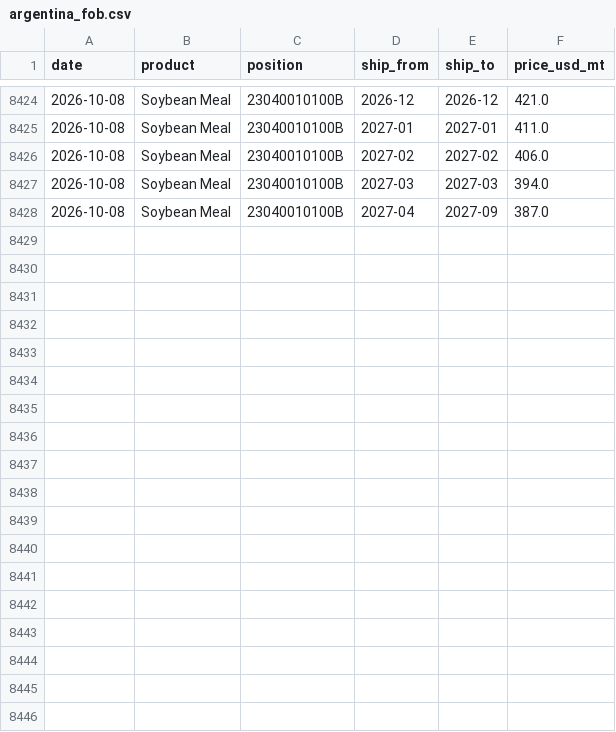
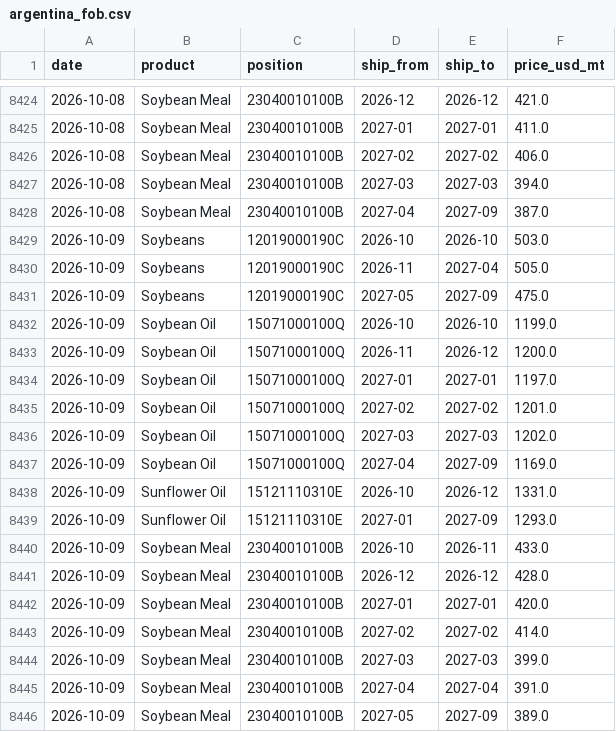
Before and after one commit to philipbergman6-glitch/Mirror-Market, a CSV file: data/history/argentina_fob.csv, drawn as a sheet; only a part is shown, gaps mark what is left out; the diff names each change by its address in the sheet, - before the commit and + after, or states it on an @@ line.

```diff
--- a/data/history/argentina_fob.csv
+++ b/data/history/argentina_fob.csv
+row 8429: 2026-10-09 | Soybeans | 12019000190C | 2026-10 | 2026-10 | 503.0
+row 8430: 2026-10-09 | Soybeans | 12019000190C | 2026-11 | 2027-04 | 505.0
+row 8431: 2026-10-09 | Soybeans | 12019000190C | 2027-05 | 2027-09 | 475.0
+row 8432: 2026-10-09 | Soybean Oil | 15071000100Q | 2026-10 | 2026-10 | 1199.0
+row 8433: 2026-10-09 | Soybean Oil | 15071000100Q | 2026-11 | 2026-12 | 1200.0
+row 8434: 2026-10-09 | Soybean Oil | 15071000100Q | 2027-01 | 2027-01 | 1197.0
+row 8435: 2026-10-09 | Soybean Oil | 15071000100Q | 2027-02 | 2027-02 | 1201.0
+row 8436: 2026-10-09 | Soybean Oil | 15071000100Q | 2027-03 | 2027-03 | 1202.0
+row 8437: 2026-10-09 | Soybean Oil | 15071000100Q | 2027-04 | 2027-09 | 1169.0
+row 8438: 2026-10-09 | Sunflower Oil | 15121110310E | 2026-10 | 2026-12 | 1331.0
+row 8439: 2026-10-09 | Sunflower Oil | 15121110310E | 2027-01 | 2027-09 | 1293.0
+row 8440: 2026-10-09 | Soybean Meal | 23040010100B | 2026-10 | 2026-11 | 433.0
+row 8441: 2026-10-09 | Soybean Meal | 23040010100B | 2026-12 | 2026-12 | 428.0
+row 8442: 2026-10-09 | Soybean Meal | 23040010100B | 2027-01 | 2027-01 | 420.0
+row 8443: 2026-10-09 | Soybean Meal | 23040010100B | 2027-02 | 2027-02 | 414.0
+row 8444: 2026-10-09 | Soybean Meal | 23040010100B | 2027-03 | 2027-03 | 399.0
+row 8445: 2026-10-09 | Soybean Meal | 23040010100B | 2027-04 | 2027-04 | 391.0
+row 8446: 2026-10-09 | Soybean Meal | 23040010100B | 2027-05 | 2027-09 | 389.0
```
Also changed, not shown: data/history/brazil_spot_prices.csv, data/history/cyclone_source_status.csv, 14 other files.
